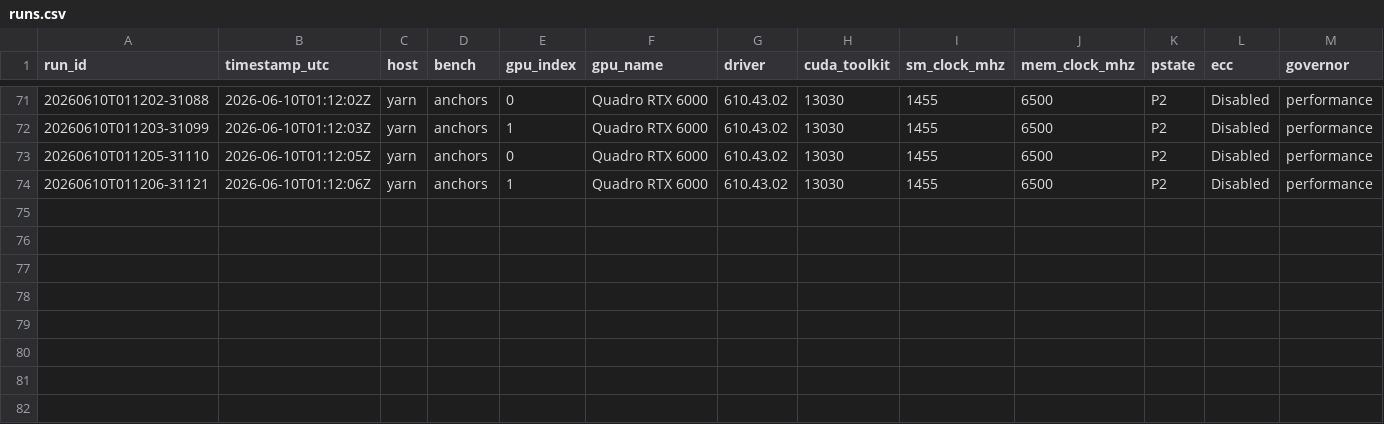
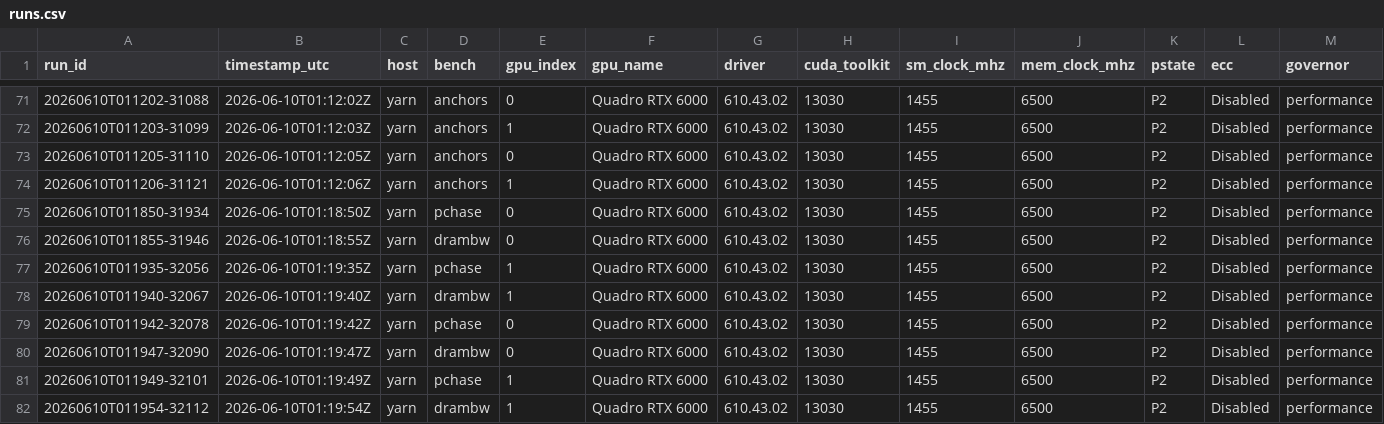
Before and after one commit to connollydavid/tu102, a CSV file: data/results/t5820-2xrtx6000/runs.csv, drawn as a sheet; only a part is shown, gaps mark what is left out; rows hold the shown columns only; the diff names each change by its address in the sheet, - before the commit and + after, or states it on an @@ line.

```diff
--- a/data/results/t5820-2xrtx6000/runs.csv
+++ b/data/results/t5820-2xrtx6000/runs.csv
+row 75: 20260610T011850-31934 | 2026-06-10T01:18:50Z | yarn | pchase | 0 | Quadro RTX 6000 | 610.43.02 | 13030 | 1455 | 6500 | P2 | Disabled | performance
+row 76: 20260610T011855-31946 | 2026-06-10T01:18:55Z | yarn | drambw | 0 | Quadro RTX 6000 | 610.43.02 | 13030 | 1455 | 6500 | P2 | Disabled | performance
+row 77: 20260610T011935-32056 | 2026-06-10T01:19:35Z | yarn | pchase | 1 | Quadro RTX 6000 | 610.43.02 | 13030 | 1455 | 6500 | P2 | Disabled | performance
+row 78: 20260610T011940-32067 | 2026-06-10T01:19:40Z | yarn | drambw | 1 | Quadro RTX 6000 | 610.43.02 | 13030 | 1455 | 6500 | P2 | Disabled | performance
+row 79: 20260610T011942-32078 | 2026-06-10T01:19:42Z | yarn | pchase | 0 | Quadro RTX 6000 | 610.43.02 | 13030 | 1455 | 6500 | P2 | Disabled | performance
+row 80: 20260610T011947-32090 | 2026-06-10T01:19:47Z | yarn | drambw | 0 | Quadro RTX 6000 | 610.43.02 | 13030 | 1455 | 6500 | P2 | Disabled | performance
+row 81: 20260610T011949-32101 | 2026-06-10T01:19:49Z | yarn | pchase | 1 | Quadro RTX 6000 | 610.43.02 | 13030 | 1455 | 6500 | P2 | Disabled | performance
+row 82: 20260610T011954-32112 | 2026-06-10T01:19:54Z | yarn | drambw | 1 | Quadro RTX 6000 | 610.43.02 | 13030 | 1455 | 6500 | P2 | Disabled | performance
```
Also changed, not shown: table/tu102_ops.csv, 1 other file.
